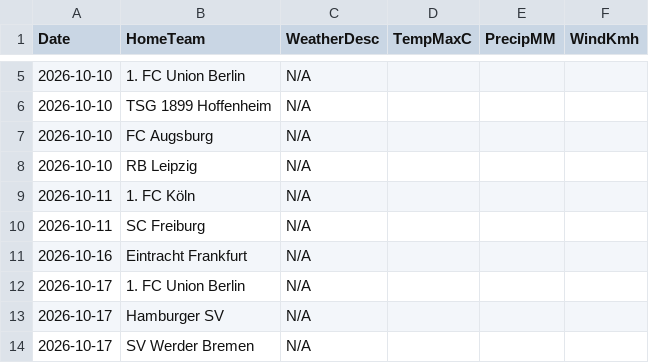
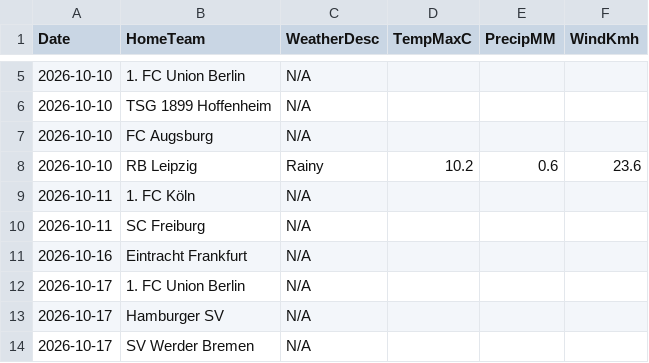
Before and after one commit to gmalbert/bundesliga, a CSV file: data_files/raw/match_weather.csv, drawn as a sheet; only a part is shown, gaps mark what is left out.

```diff
--- a/data_files/raw/match_weather.csv
+++ b/data_files/raw/match_weather.csv
@@ -7,3 +7,3 @@ Date,HomeTeam,WeatherDesc,TempMaxC,PrecipMM,WindKmh
 2026-10-10,FC Augsburg,N/A,,,
-2026-10-10,RB Leipzig,N/A,,,
+2026-10-10,RB Leipzig,Rainy,10.2,0.6,23.6
 2026-10-11,1. FC Köln,N/A,,,
```
Also changed, not shown: models/poisson_strengths.csv, 3 other files.
